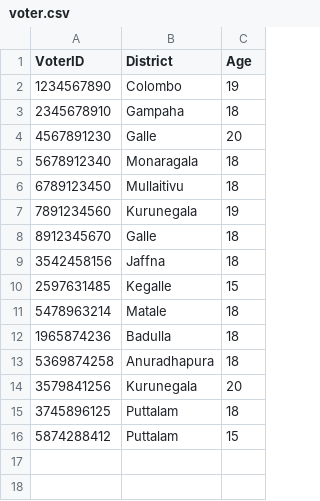
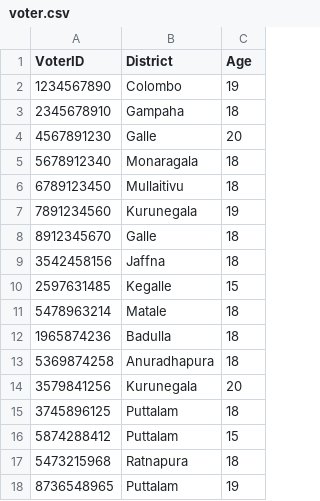
Before and after one commit to methasha20250805/VoterManagementSystem, a CSV file: voter.csv, drawn as a sheet; the diff names each change by its address in the sheet, - before the commit and + after, or states it on an @@ line.

Commit message:
adding voters

```diff
--- a/voter.csv
+++ b/voter.csv
+row 17: 5473215968 | Ratnapura | 18
+row 18: 8736548965 | Puttalam | 19
```
